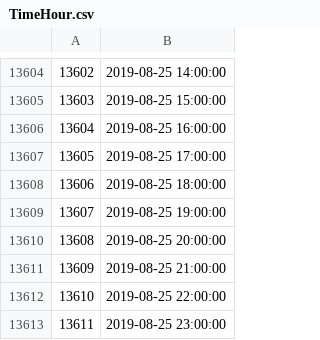
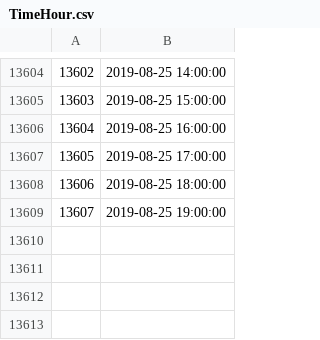
Before and after one commit to ryanroest/FlowPredictionModel, a CSV file: TimeHour.csv, drawn as a sheet; only a part is shown, gaps mark what is left out; the diff names each change by its address in the sheet, - before the commit and + after, or states it on an @@ line.

Commit message:
Updated DF_test frame to detect holes in the data

```diff
--- a/TimeHour.csv
+++ b/TimeHour.csv
-row 13610: 13608 | 2019-08-25 20:00:00
-row 13611: 13609 | 2019-08-25 21:00:00
-row 13612: 13610 | 2019-08-25 22:00:00
-row 13613: 13611 | 2019-08-25 23:00:00
```
Also changed, not shown: 2 other files.
